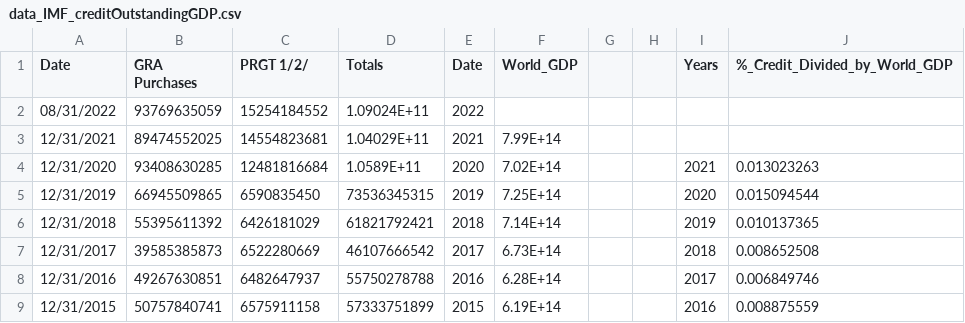
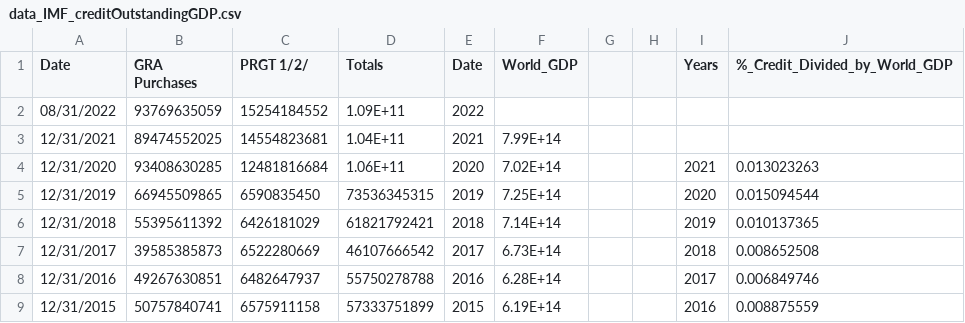
Before and after one commit to Kudavellyj/Kudavellyj.github.io, a CSV file: data_IMF_creditOutstandingGDP.csv, drawn as a sheet; only a part is shown.

```diff
--- a/data_IMF_creditOutstandingGDP.csv
+++ b/data_IMF_creditOutstandingGDP.csv
@@ -1,5 +1,5 @@
 Date,GRA Purchases,PRGT 1/2/,Totals,Date,World_GDP,,,Years,%_Credit_Divided_by_World_GDP
-08/31/2022,93769635059,15254184552,1.09024E+11,2022,,,,,
-12/31/2021,89474552025,14554823681,1.04029E+11,2021,7.99E+14,,,,
-12/31/2020,93408630285,12481816684,1.0589E+11,2020,7.02E+14,,,2021,0.013023263
+08/31/2022,93769635059,15254184552,1.09E+11,2022,,,,,
+12/31/2021,89474552025,14554823681,1.04E+11,2021,7.99E+14,,,,
+12/31/2020,93408630285,12481816684,1.06E+11,2020,7.02E+14,,,2021,0.013023263
 12/31/2019,66945509865,6590835450,73536345315,2019,7.25E+14,,,2020,0.015094544
```
Also changed, not shown: 4 other files.
